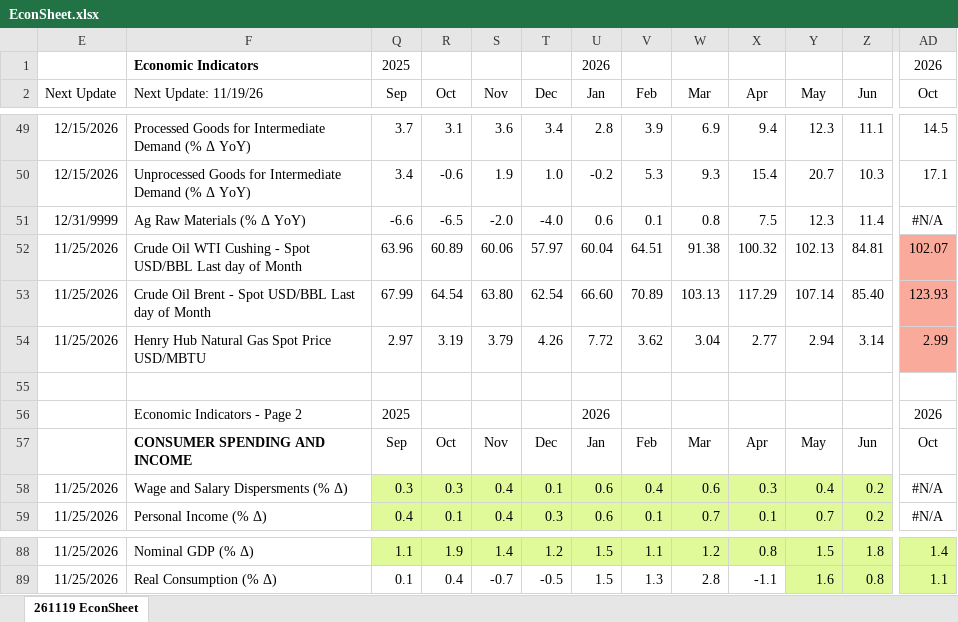
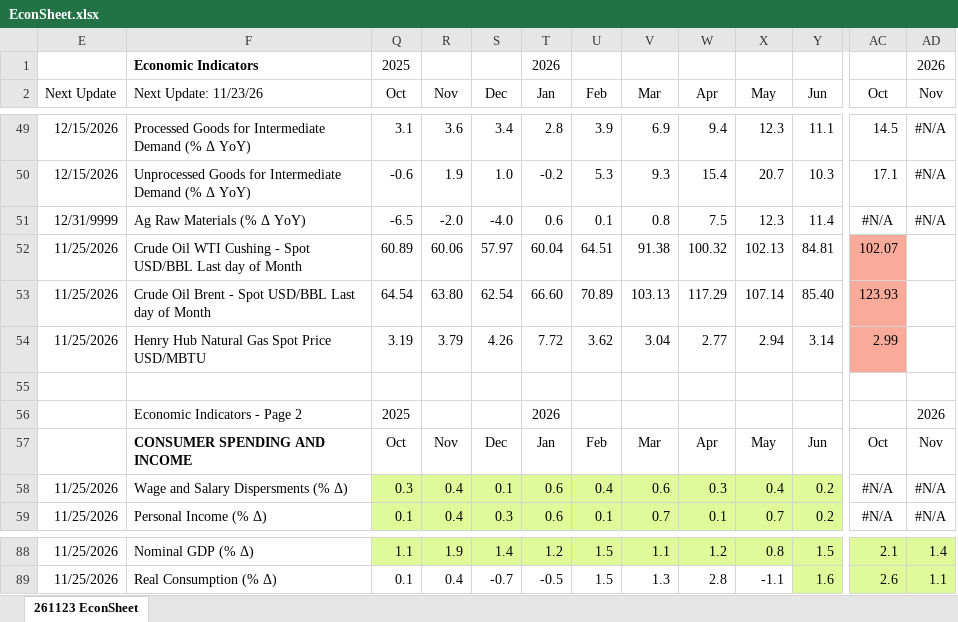
Before and after one commit to LakesideConsulting/260130-Lakeside-Website, an Excel workbook: files/EconSheet.xlsx, sheet 261123 EconSheet, drawn as a sheet; only a part is shown, gaps mark what is left out; values as stored, in another font and other column widths than the file's, no borders; charts and pictures and conditional formats not drawn; removed rows and columns are numbered as before the commit, all else as after; the diff covers the shown part only; the diff names each change by its address in the sheet, - before the commit and + after, or states it on an @@ line.

Commit message:
Publish EconSheet 261123 (November 23, 2026)

```diff
--- a/files/EconSheet.xlsx (sheet 261123 EconSheet)
+++ b/files/EconSheet.xlsx (sheet 261123 EconSheet)
-sheet tab: 261119 EconSheet
+sheet tab: 261123 EconSheet
-column Q (Sep), row 1: 2025; rows 49-59: 3.7 | 3.4 | -6.6 | 63.96 | 67.99 | 2.97 |  | 2025 | Sep | 0.3 | 0.4; rows 88-89: 1.1 | 0.1
+column AD (Nov), row 1: 2026; rows 49-59: #N/A | #N/A | #N/A |  |  |  |  | 2026 | Nov | #N/A | #N/A; rows 88-89: 1.4 | 1.1
-Q1 (Oct): (empty)
+Q1 (Oct): 2025
-AC1 (Oct): 2026
+AC1 (Oct): (empty)
-F2: Next Update: 11/19/26
+F2: Next Update: 11/23/26
-Q56 (Oct): (empty)
+Q56 (Oct): 2025
-AC56 (Oct): 2026
+AC56 (Oct): (empty)
-Q88 (Oct): 1.9
+Q88 (Oct): 1.1
-R88 (Nov): 1.4
+R88 (Nov): 1.9
-S88 (Dec): 1.2
+S88 (Dec): 1.4
-T88 (Jan): 1.5
+T88 (Jan): 1.2
-U88 (Feb): 1.1
+U88 (Feb): 1.5
-V88 (Mar): 1.2
+V88 (Mar): 1.1
-W88 (Apr): 0.8
+W88 (Apr): 1.2
-X88 (May): 1.5
+X88 (May): 0.8
-Y88 (Jun): 1.8
+Y88 (Jun): 1.5
-AC88 (Oct): 1.4
+AC88 (Oct): 2.1
-Q89 (Oct): 0.4
+Q89 (Oct): 0.1
-R89 (Nov): -0.7
+R89 (Nov): 0.4
-S89 (Dec): -0.5
+S89 (Dec): -0.7
-T89 (Jan): 1.5
+T89 (Jan): -0.5
-U89 (Feb): 1.3
+U89 (Feb): 1.5
-V89 (Mar): 2.8
+V89 (Mar): 1.3
-W89 (Apr): -1.1
+W89 (Apr): 2.8
-X89 (May): 1.6
+X89 (May): -1.1
-X89 fill: #E0FA9A
+X89 fill: none
-Y89 (Jun): 0.8
+Y89 (Jun): 1.6
-AC89 (Oct): 1.1
+AC89 (Oct): 2.6
```
Also changed, not shown: 2 added rows, 2 removed rows, 122 edited cells and cell formats elsewhere in this sheet, hidden cells, charts or pictures, 3 other files.
